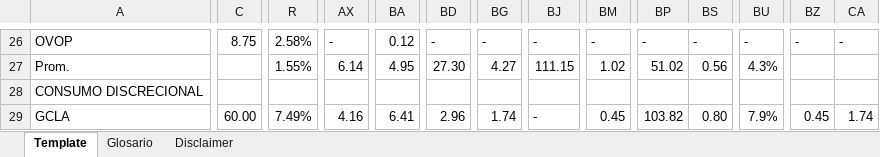
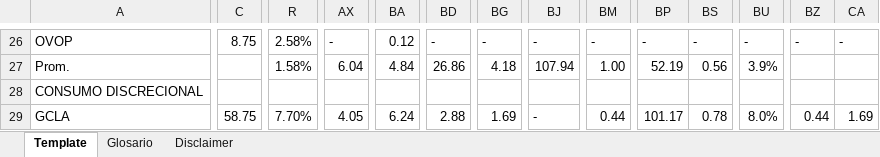
Before and after one commit to invertironlineargentina/APISamples, an Excel workbook: excel/ReporteDeRatios.xlsm, sheet Template, drawn as a sheet; only a part is shown, gaps mark what is left out; values as stored, in another font and other column widths than the file's, no cell formats; charts and pictures not drawn; the diff covers the shown part only; the diff names each change by its address in the sheet, - before the commit and + after, or states it on an @@ line.

```diff
--- a/excel/ReporteDeRatios.xlsm (sheet Template)
+++ b/excel/ReporteDeRatios.xlsm (sheet Template)
-R27: 1.55%
+R27: 1.58%
-AX27: 6.14
+AX27: 6.04
-BA27: 4.95
+BA27: 4.84
-BD27: 27.30
+BD27: 26.86
-BG27: 4.27
+BG27: 4.18
-BJ27: 111.15
+BJ27: 107.94
-BM27: 1.02
+BM27: 1.00
-BP27: 51.02
+BP27: 52.19
-BU27: 4.3%
+BU27: 3.9%
-C29: 60.00
+C29: 58.75
-R29: 7.49%
+R29: 7.70%
-AX29: 4.16
+AX29: 4.05
-BA29: 6.41
+BA29: 6.24
-BD29: 2.96
+BD29: 2.88
-BG29: 1.74
+BG29: 1.69
-BM29: 0.45
+BM29: 0.44
-BP29: 103.82
+BP29: 101.17
-BS29: 0.80
+BS29: 0.78
-BU29: 7.9%
+BU29: 8.0%
-BZ29: 0.45
+BZ29: 0.44
-CA29: 1.74
+CA29: 1.69
```
Also changed, not shown: 7 added rows, 7 removed rows and 944 edited cells elsewhere in this sheet, sheet Disclaimer, cell formats, formulas that keep their value, charts or pictures.
